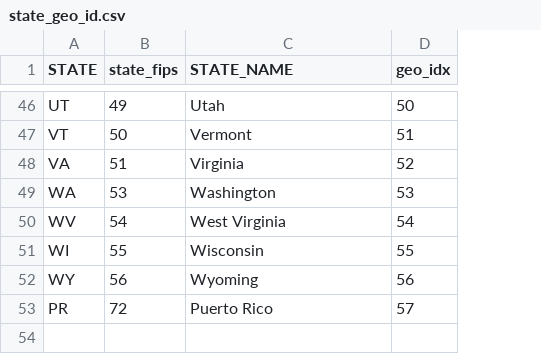
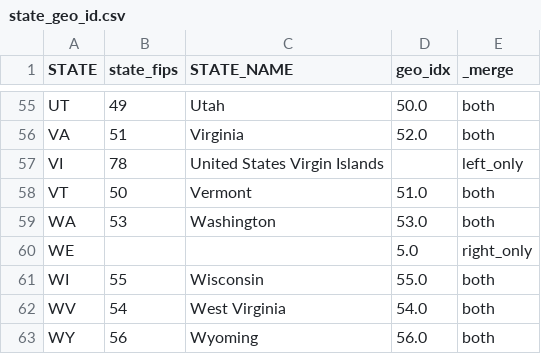
Before and after one commit to shaylouth/business_formations_local_econ_wellbeing, a CSV file: data_intermediate/state_geo_id.csv, drawn as a sheet; only a part is shown, gaps mark what is left out; removed rows and columns are numbered as before the commit, all else as after; the diff covers the shown part only; the diff names each change by its address in the sheet, - before the commit and + after, or states it on an @@ line.

Commit message:
LAUS merge issue problems and solutions, Connecticut counties issue investigation

```diff
--- a/data_intermediate/state_geo_id.csv
+++ b/data_intermediate/state_geo_id.csv
+column E (_merge), rows 55-56: both | both; row 59: both; row 61: both; row 63: both
-D55 (geo_idx): 50
+D55 (geo_idx): 50.0
-row 47: VT | 50 | Vermont | 51
-D56 (geo_idx): 52
+D56 (geo_idx): 52.0
+row 57: VI | 78 | United States Virgin Islands |  | left_only
+row 58: VT | 50 | Vermont | 51.0 | both
-D59 (geo_idx): 53
+D59 (geo_idx): 53.0
-row 50: WV | 54 | West Virginia | 54
+row 60: WE |  |  | 5.0 | right_only
-D61 (geo_idx): 55
+D61 (geo_idx): 55.0
+row 62: WV | 54 | West Virginia | 54.0 | both
-D63 (geo_idx): 56
+D63 (geo_idx): 56.0
-row 53: PR | 72 | Puerto Rico | 57
```
Also changed, not shown: 19 added rows, 10 removed rows and 34 edited cells elsewhere in this file, 8 other files.
